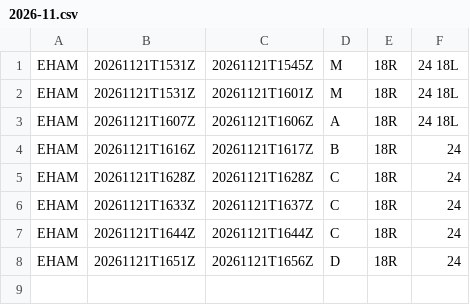
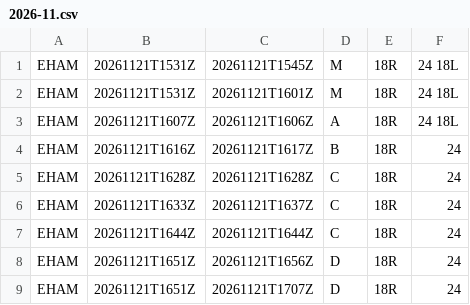
Before and after one commit to honghebincsg/pegasus-fid-gist, a CSV file: atis-history/EHAM/2026-11.csv, drawn as a sheet.

```diff
--- a/atis-history/EHAM/2026-11.csv
+++ b/atis-history/EHAM/2026-11.csv
@@ -8 +8,2 @@ EHAM,20261121T1644Z,20261121T1644Z,C,18R,24
 EHAM,20261121T1651Z,20261121T1656Z,D,18R,24
+EHAM,20261121T1651Z,20261121T1707Z,D,18R,24
```
Also changed, not shown: atis-history/KMIA/2026-11.csv, 2 other files.
